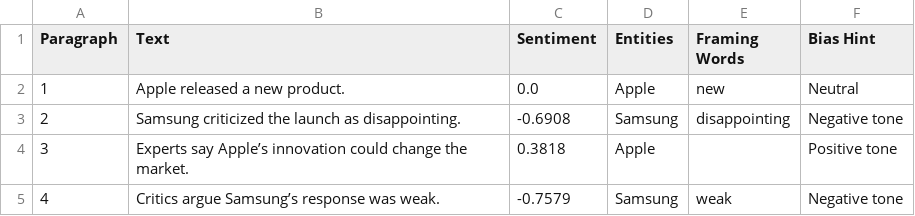
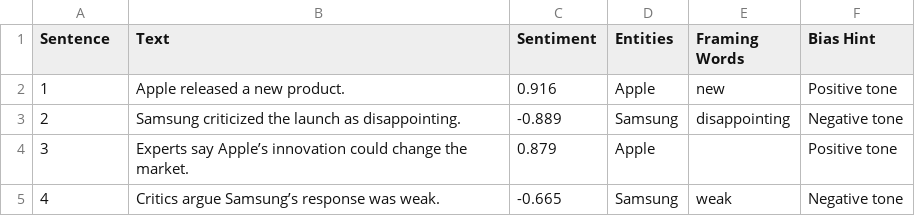
Before and after one commit to ayza-a/bendingSpoons26, a CSV file: bias_report.csv, drawn as a sheet.

```diff
--- a/bias_report.csv
+++ b/bias_report.csv
@@ -1,5 +1,5 @@
-Paragraph,Text,Sentiment,Entities,Framing Words,Bias Hint
-1,Apple released a new product.,0.0,Apple,new,Neutral
-2,Samsung criticized the launch as disappointing.,-0.6908,Samsung,disappointing,Negative tone
-3,Experts say Apple’s innovation could change the market.,0.3818,Apple,,Positive tone
-4,Critics argue Samsung’s response was weak.,-0.7579,Samsung,weak,Negative tone
+Sentence,Text,Sentiment,Entities,Framing Words,Bias Hint
+1,Apple released a new product.,0.916,Apple,new,Positive tone
+2,Samsung criticized the launch as disappointing.,-0.889,Samsung,disappointing,Negative tone
+3,Experts say Apple’s innovation could change the market.,0.879,Apple,,Positive tone
+4,Critics argue Samsung’s response was weak.,-0.665,Samsung,weak,Negative tone
```
Also changed, not shown: 3 other files.
